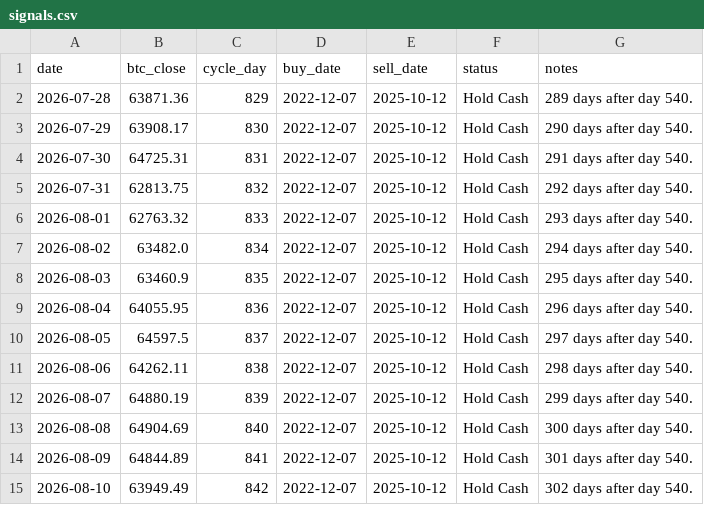
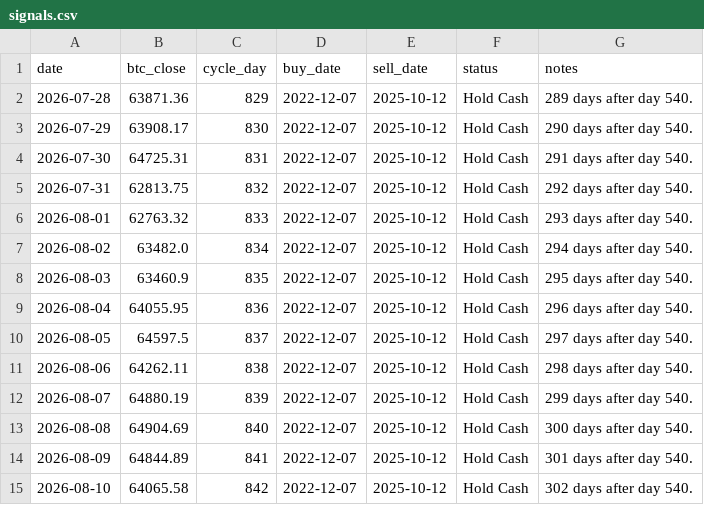
Before and after one commit to AIPeterLab/btc-cycle-signal-desk, a CSV file: data/signals.csv, drawn as a sheet.

```diff
--- a/data/signals.csv
+++ b/data/signals.csv
@@ -14,2 +14,2 @@ date,btc_close,cycle_day,buy_date,sell_date,status,notes
 2026-08-09,64844.89,841,2022-12-07,2025-10-12,Hold Cash,301 days after day 540.
-2026-08-10,63949.49,842,2022-12-07,2025-10-12,Hold Cash,302 days after day 540.
+2026-08-10,64065.58,842,2022-12-07,2025-10-12,Hold Cash,302 days after day 540.
```
Also changed, not shown: 1 other file.
